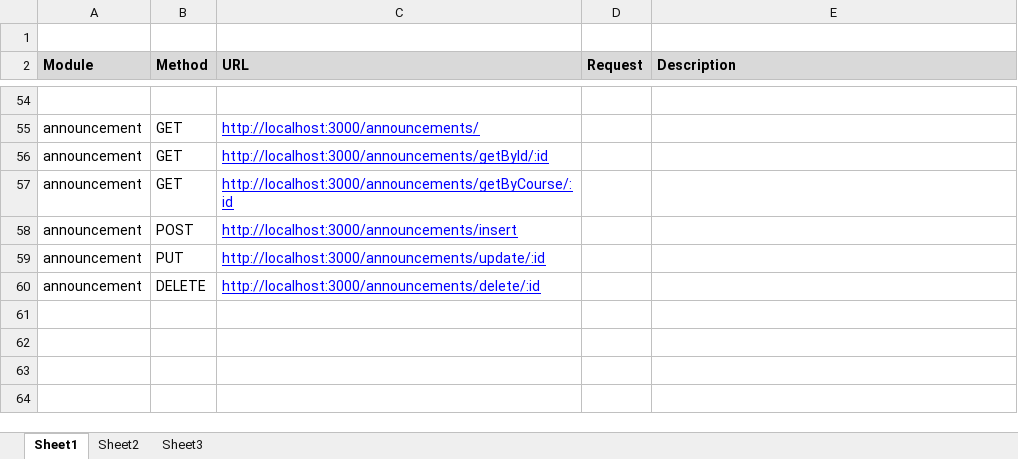
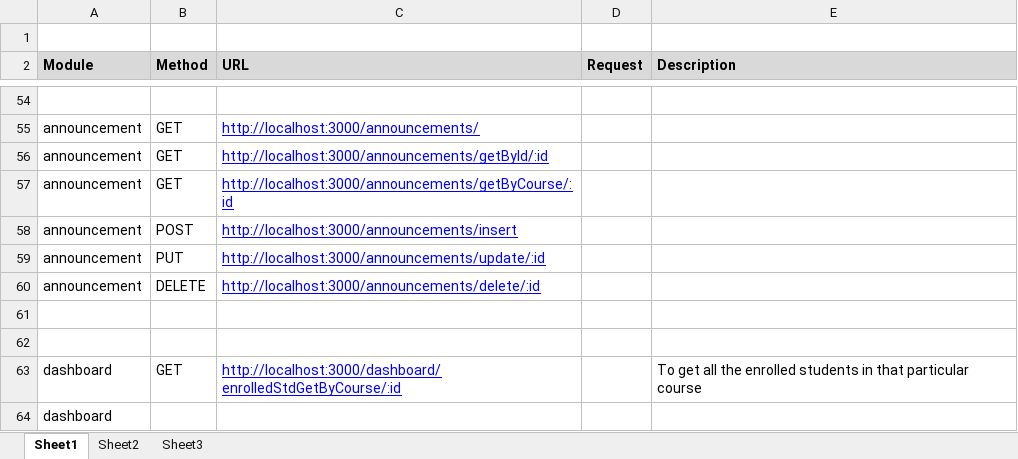
Before and after one commit to dishant960/Course-Game-API, an Excel workbook: APIs.xlsx, sheet Sheet1, drawn as a sheet; only a part is shown, gaps mark what is left out; values as stored, in another font and other column widths than the file's, no borders; the diff names each change by its address in the sheet, - before the commit and + after, or states it on an @@ line.

Commit message:
added dashboard query

```diff
--- a/APIs.xlsx (sheet Sheet1)
+++ b/APIs.xlsx (sheet Sheet1)
+row 61: (empty)
+row 62: (empty)
+row 63: dashboard | GET | http://localhost:3000/dashboard/enrolledStdGetByCourse/:id |  | To get all the enrolled students in that particular course
+row 64: dashboard
```
Also changed, not shown: 4 other files.
